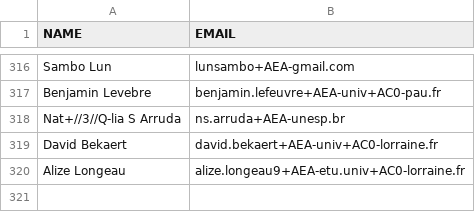
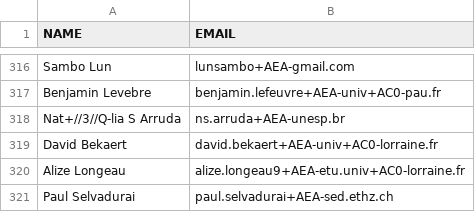
Before and after one commit to miniruedi/symposium_orga, a CSV file: 2025/emails_list_miniRUEDI_Symposium_2025.csv, drawn as a sheet; only a part is shown, gaps mark what is left out.

Commit message:
add Paul to list

```diff
--- a/2025/emails_list_miniRUEDI_Symposium_2025.csv
+++ b/2025/emails_list_miniRUEDI_Symposium_2025.csv
@@ -320 +320,2 @@ David Bekaert,david.bekaert+AEA-univ+AC0-lorraine.fr
 Alize Longeau,alize.longeau9+AEA-etu.univ+AC0-lorraine.fr
+Paul Selvadurai,paul.selvadurai+AEA-sed.ethz.ch
```
